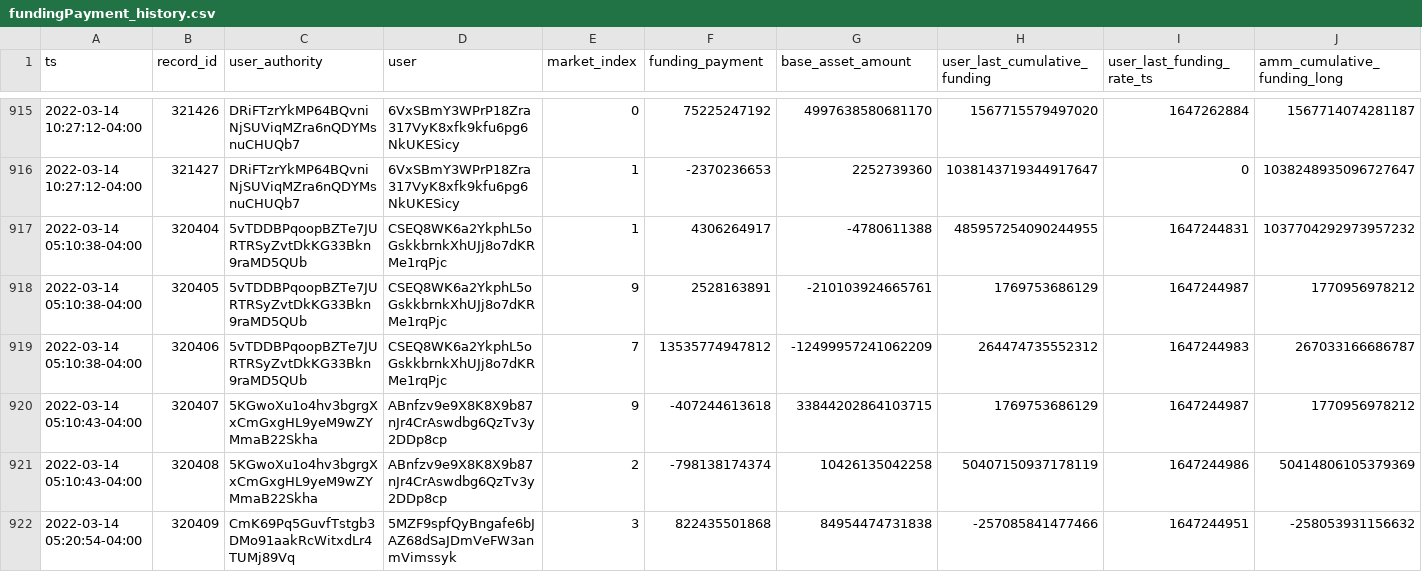
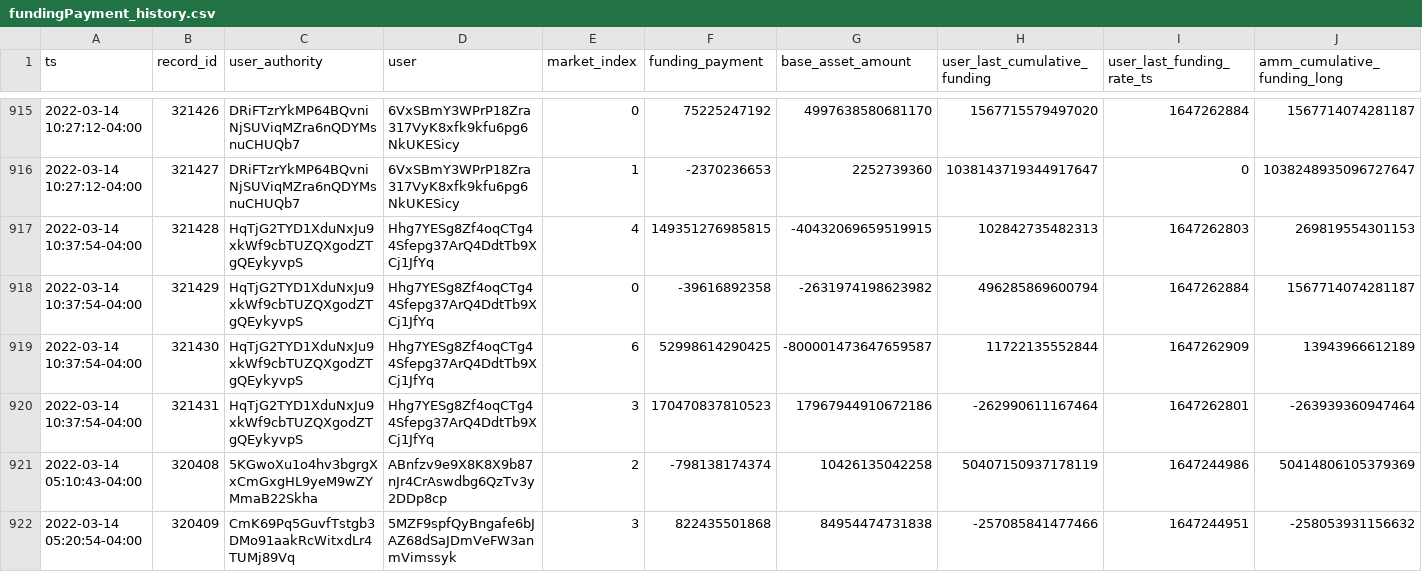
Before and after one commit to lmvdz/drift-flat-data, a CSV file: data/fundingPayment_history.csv, drawn as a sheet; only a part is shown, gaps mark what is left out; removed rows and columns are numbered as before the commit, all else as after; rows hold the shown columns only; the diff names each change by its address in the sheet, - before the commit and + after, or states it on an @@ line.

```diff
--- a/data/fundingPayment_history.csv
+++ b/data/fundingPayment_history.csv
-row 917: 2022-03-14 05:10:38-04:00 | 320404 | 5vTDDBPqoopBZTe7JURTRSyZvtDkKG33Bkn9raMD5QUb | CSEQ8WK6a2YkphL5oGskkbrnkXhUJj8o7dKRMe1rqPjc | 1 | 4306264917 | -4780611388 | 485957254090244955 | 1647244831 | 1037704292973957232
-row 918: 2022-03-14 05:10:38-04:00 | 320405 | 5vTDDBPqoopBZTe7JURTRSyZvtDkKG33Bkn9raMD5QUb | CSEQ8WK6a2YkphL5oGskkbrnkXhUJj8o7dKRMe1rqPjc | 9 | 2528163891 | -210103924665761 | 1769753686129 | 1647244987 | 1770956978212
-row 919: 2022-03-14 05:10:38-04:00 | 320406 | 5vTDDBPqoopBZTe7JURTRSyZvtDkKG33Bkn9raMD5QUb | CSEQ8WK6a2YkphL5oGskkbrnkXhUJj8o7dKRMe1rqPjc | 7 | 13535774947812 | -12499957241062209 | 264474735552312 | 1647244983 | 267033166686787
-row 920: 2022-03-14 05:10:43-04:00 | 320407 | 5KGwoXu1o4hv3bgrgXxCmGxgHL9yeM9wZYMmaB22Skha | ABnfzv9e9X8K8X9b87nJr4CrAswdbg6QzTv3y2DDp8cp | 9 | -407244613618 | 33844202864103715 | 1769753686129 | 1647244987 | 1770956978212
+row 917: 2022-03-14 10:37:54-04:00 | 321428 | HqTjG2TYD1XduNxJu9xkWf9cbTUZQXgodZTgQEykyvpS | Hhg7YESg8Zf4oqCTg44Sfepg37ArQ4DdtTb9XCj1JfYq | 4 | 149351276985815 | -40432069659519915 | 102842735482313 | 1647262803 | 269819554301153
+row 918: 2022-03-14 10:37:54-04:00 | 321429 | HqTjG2TYD1XduNxJu9xkWf9cbTUZQXgodZTgQEykyvpS | Hhg7YESg8Zf4oqCTg44Sfepg37ArQ4DdtTb9XCj1JfYq | 0 | -39616892358 | -2631974198623982 | 496285869600794 | 1647262884 | 1567714074281187
+row 919: 2022-03-14 10:37:54-04:00 | 321430 | HqTjG2TYD1XduNxJu9xkWf9cbTUZQXgodZTgQEykyvpS | Hhg7YESg8Zf4oqCTg44Sfepg37ArQ4DdtTb9XCj1JfYq | 6 | 52998614290425 | -800001473647659587 | 11722135552844 | 1647262909 | 13943966612189
+row 920: 2022-03-14 10:37:54-04:00 | 321431 | HqTjG2TYD1XduNxJu9xkWf9cbTUZQXgodZTgQEykyvpS | Hhg7YESg8Zf4oqCTg44Sfepg37ArQ4DdtTb9XCj1JfYq | 3 | 170470837810523 | 17967944910672186 | -262990611167464 | 1647262801 | -263939360947464
```
Also changed, not shown: data/deposit_history.csv, data/markets_state.csv, 4 other files.
